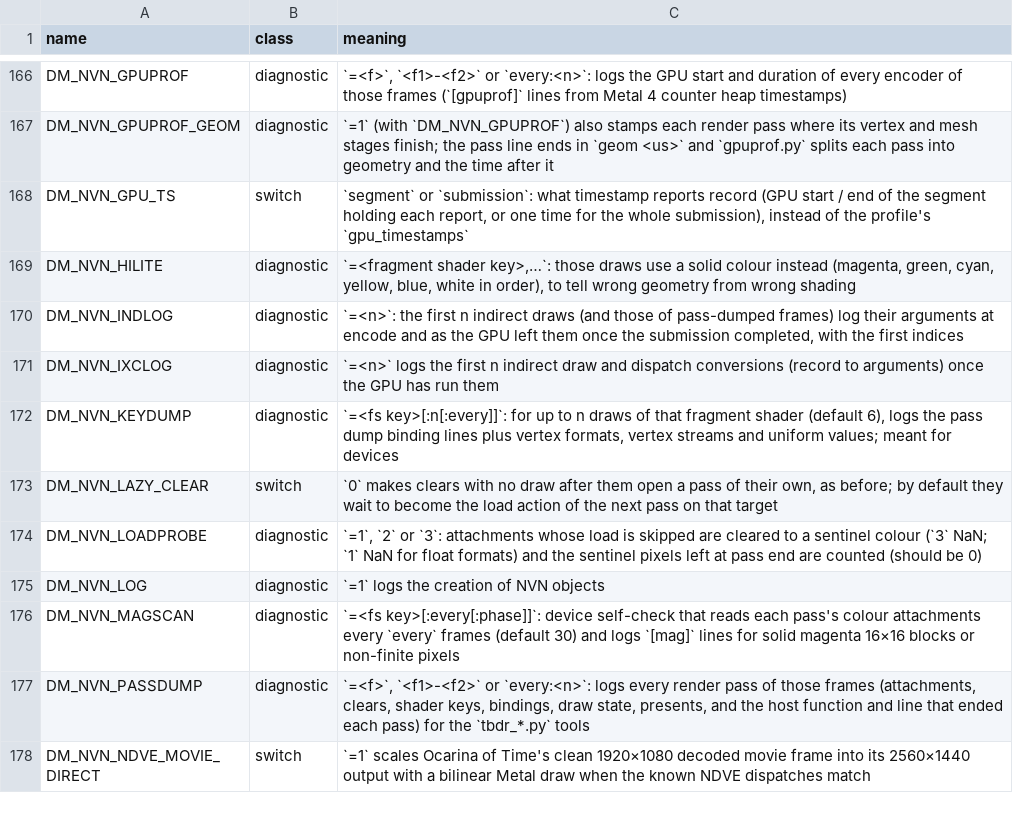
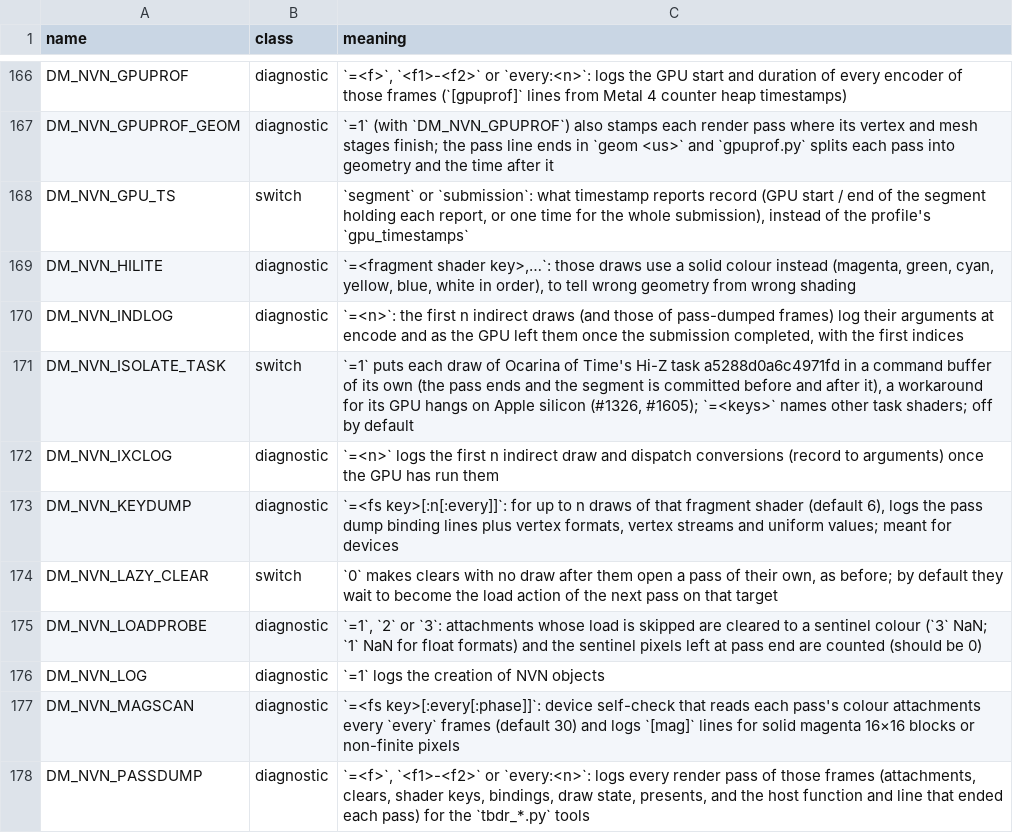
Before and after one commit to Fasen24-AI/swordboiMacNative, a TSV file: docs/env_switches.tsv, drawn as a sheet; only a part is shown, gaps mark what is left out; the shorter side is filled out with more unchanged rows; the diff names each change by its address in the sheet, - before the commit and + after, or states it on an @@ line.

Commit message:
#1844 (-fwrapv: signed overflow wraps in translated shaders), #1825 (process-local miss cache for base-pipeline lookups), #1368 (native mesh pipelines in the prewarm manifest, 73 M rows), #1842 (DM_NVN_ISOLATE_TASK)
Upstream pull requests applied in this commit (their authors' work, brought onto this tree with a three-way merge; the description is in each PR):
- #1368 by nanotchec (closed): Ocarina of Time: prewarm native mesh pipelines before attacks and enemies appear
- #1825 by socram03 (open): Avoid repeated archive scans for missing pipeline bases
- #1842 by ycarogabriel-lgtm (open): Ocarina of Time: opt-in task isolation (DM_NVN_ISOLATE_TASK), the Hi-Z task a5288 in command buffers of its own, a workaround for its GPU hangs on an M1
- #1844 by nawangwe (closed): Shader libraries compile with -fwrapv: Ocarina of Time's mesh-shader models no longer take their ambient light from the wrong probe texels

```diff
--- a/docs/env_switches.tsv
+++ b/docs/env_switches.tsv
+row 171: DM_NVN_ISOLATE_TASK | switch | `=1` puts each draw of Ocarina of Time's Hi-Z task a5288d0a6c4971fd in a command buffer of its own (the pass ends and the segment is committed before and after it), a workaround for its GPU hangs on Apple silicon (#1326, #1605); `=<keys>` names other task shaders; off by default
```
Also changed, not shown: 20 other files.
